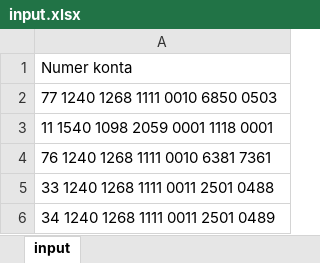
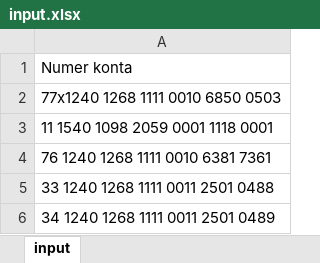
Before and after one commit to GrzegorzRomanowski/WhiteList, an Excel workbook: data/input.xlsx, sheet input, drawn as a sheet; values as stored, in another font and other column widths than the file's, no borders; the diff names each change by its address in the sheet, - before the commit and + after, or states it on an @@ line.

```diff
--- a/data/input.xlsx (sheet input)
+++ b/data/input.xlsx (sheet input)
-A2: 77 1240 1268 1111 0010 6850 0503
+A2: 77x1240 1268 1111 0010 6850 0503
```
Also changed, not shown: 4 other files.
